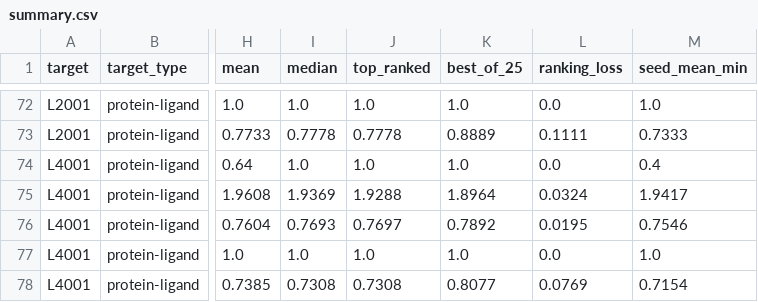
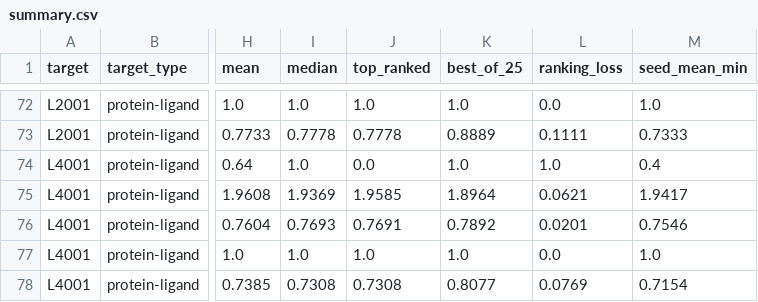
Before and after one commit to nancyihechu/casp16-af3-vs-boltz2, a CSV file: results/tables/summary.csv, drawn as a sheet; only a part is shown, gaps mark what is left out; the diff covers the shown part only; the diff names each change by its address in the sheet, - before the commit and + after, or states it on an @@ line.

```diff
--- a/results/tables/summary.csv
+++ b/results/tables/summary.csv
-J74 (top_ranked): 1.0
+J74 (top_ranked): 0.0
-L74 (ranking_loss): 0.0
+L74 (ranking_loss): 1.0
-J75 (top_ranked): 1.9288
+J75 (top_ranked): 1.9585
-L75 (ranking_loss): 0.0324
+L75 (ranking_loss): 0.0621
-J76 (top_ranked): 0.7697
+J76 (top_ranked): 0.7691
-L76 (ranking_loss): 0.0195
+L76 (ranking_loss): 0.0201
```
Also changed, not shown: 20 edited cells elsewhere in this file, results/tables/confidence.csv, results/tables/manifest.csv, 20 other files.
